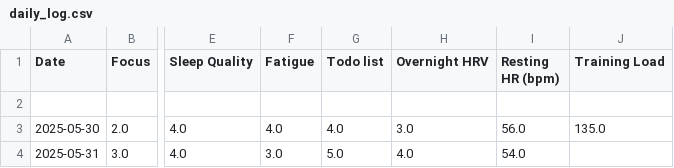
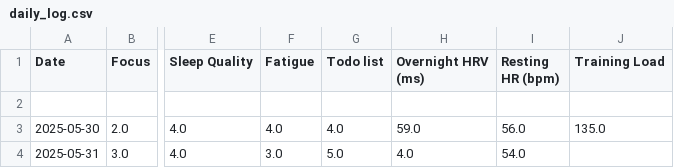
Before and after one commit to Shreyas-phys/MLProjects, a CSV file: Personal Dashboard/daily_log.csv, drawn as a sheet; only a part is shown, gaps mark what is left out; the diff names each change by its address in the sheet, - before the commit and + after, or states it on an @@ line.

```diff
--- a/Personal Dashboard/daily_log.csv
+++ b/Personal Dashboard/daily_log.csv
-H1: Overnight HRV
+H1: Overnight HRV (ms)
-H3 (Overnight HRV (ms)): 3.0
+H3 (Overnight HRV (ms)): 59.0
```
Also changed, not shown: 1 other file.
